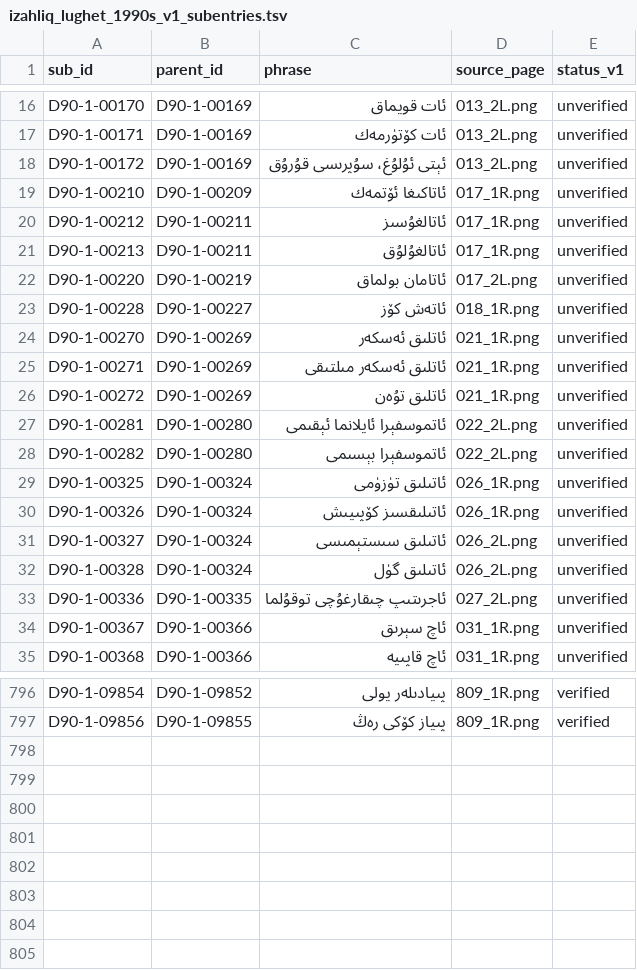
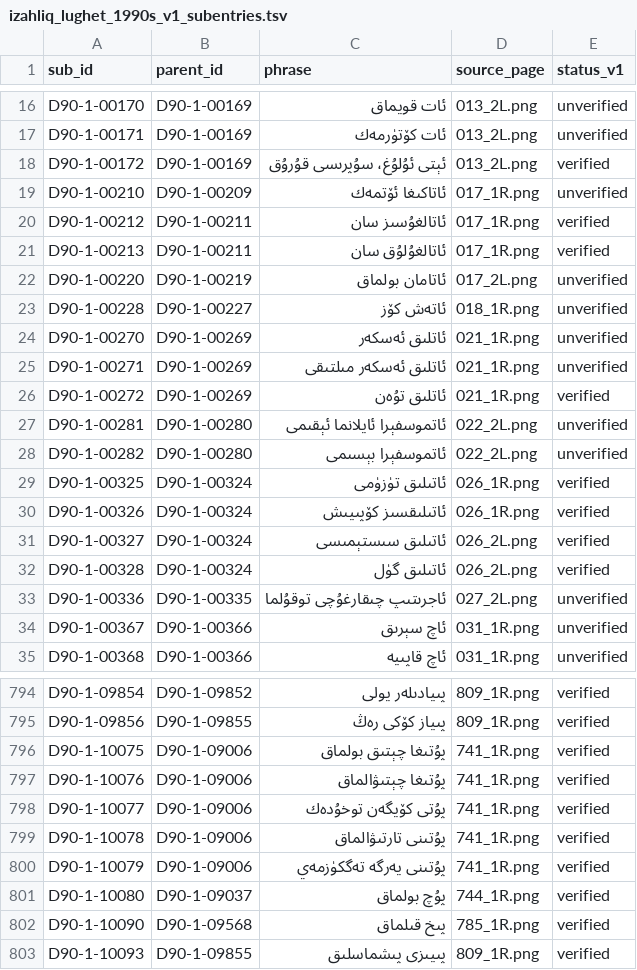
Before and after one commit to UyghurReferenceTexts/uyghur-headword-lists, a TSV file: data/izahliq_lughet_1990s/izahliq_lughet_1990s_v1_subentries.tsv, drawn as a sheet; only a part is shown, gaps mark what is left out; the diff covers the shown part only.

```diff
--- a/data/izahliq_lughet_1990s/izahliq_lughet_1990s_v1_subentries.tsv
+++ b/data/izahliq_lughet_1990s/izahliq_lughet_1990s_v1_subentries.tsv
@@ -17,6 +17,6 @@ D90-1-00170	D90-1-00169	ئات قويماق	013_2L.png	unverified
 D90-1-00171	D90-1-00169	ئات كۆتۈرمەك	013_2L.png	unverified
-D90-1-00172	D90-1-00169	ئېتى ئۇلۇغ، سۇپرىسى قۇرۇق	013_2L.png	unverified
+D90-1-00172	D90-1-00169	ئېتى ئۇلۇغ، سۇپرىسى قۇرۇق	013_2L.png	verified
 D90-1-00210	D90-1-00209	ئاتاكىغا ئۆتمەك	017_1R.png	unverified
-D90-1-00212	D90-1-00211	ئاتالغۇسىز	017_1R.png	unverified
-D90-1-00213	D90-1-00211	ئاتالغۇلۇق	017_1R.png	unverified
+D90-1-00212	D90-1-00211	ئاتالغۇسىز سان	017_1R.png	verified
+D90-1-00213	D90-1-00211	ئاتالغۇلۇق سان	017_1R.png	verified
 D90-1-00220	D90-1-00219	ئاتامان بولماق	017_2L.png	unverified
@@ -25,9 +25,9 @@ D90-1-00270	D90-1-00269	ئاتلىق ئەسكەر	021_1R.png	unverified
 D90-1-00271	D90-1-00269	ئاتلىق ئەسكەر مىلتىقى	021_1R.png	unverified
-D90-1-00272	D90-1-00269	ئاتلىق تۇەن	021_1R.png	unverified
+D90-1-00272	D90-1-00269	ئاتلىق تۇەن	021_1R.png	verified
 D90-1-00281	D90-1-00280	ئاتموسفېرا ئايلانما ئېقىمى	022_2L.png	unverified
 D90-1-00282	D90-1-00280	ئاتموسفېرا بېسىمى	022_2L.png	unverified
-D90-1-00325	D90-1-00324	ئاتىلىق تۈزۈمى	026_1R.png	unverified
-D90-1-00326	D90-1-00324	ئاتىلىقسىز كۆپىيىش	026_1R.png	unverified
-D90-1-00327	D90-1-00324	ئاتىلىق سىستېمىسى	026_2L.png	unverified
-D90-1-00328	D90-1-00324	ئاتىلىق گۈل	026_2L.png	unverified
+D90-1-00325	D90-1-00324	ئاتىلىق تۈزۈمى	026_1R.png	verified
+D90-1-00326	D90-1-00324	ئاتىلىقسىز كۆپىيىش	026_1R.png	verified
+D90-1-00327	D90-1-00324	ئاتىلىق سىستېمىسى	026_2L.png	verified
+D90-1-00328	D90-1-00324	ئاتىلىق گۈل	026_2L.png	verified
 D90-1-00336	D90-1-00335	ئاجرىتىپ چىقارغۇچى توقۇلما	027_2L.png	unverified
@@ -797 +795,9 @@ D90-1-09854	D90-1-09852	پىيادىلەر يولى	809_1R.png	verified
 D90-1-09856	D90-1-09855	پىياز كۆكى رەڭ	809_1R.png	verified
+D90-1-10075	D90-1-09006	پۇتىغا چېتىق بولماق	741_1R.png	verified
+D90-1-10076	D90-1-09006	پۇتىغا چېتىۋالماق	741_1R.png	verified
+D90-1-10077	D90-1-09006	پۇتى كۆيگەن توخۇدەك	741_1R.png	verified
+D90-1-10078	D90-1-09006	پۇتىنى تارتىۋالماق	741_1R.png	verified
+D90-1-10079	D90-1-09006	پۇتىنى يەرگە تەگكۈزمەي	741_1R.png	verified
+D90-1-10080	D90-1-09037	پۇچ بولماق	744_1R.png	verified
+D90-1-10090	D90-1-09568	پىخ قىلماق	785_1R.png	verified
+D90-1-10093	D90-1-09855	پىيىزى پىشماسلىق	809_1R.png	verified
```
Also changed, not shown: 1 added row, 3 removed rows and 130 edited cells elsewhere in this file, data/izahliq_lughet_1990s/izahliq_lughet_1990s_v2_subentries.tsv, data/izahliq_lughet_1990s/izahliq_lughet_1990s_v3_subentries.tsv, 10 other files.
